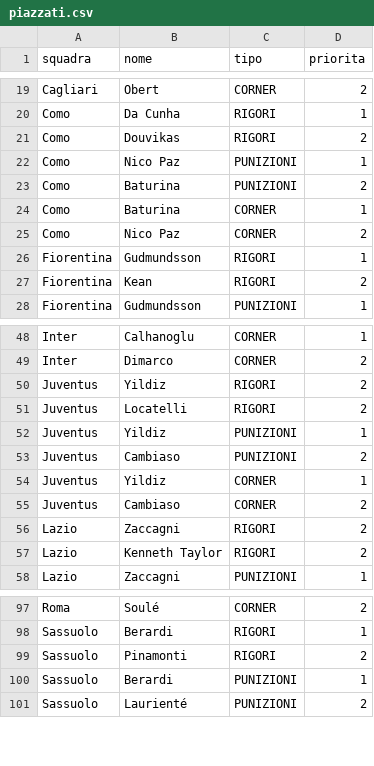
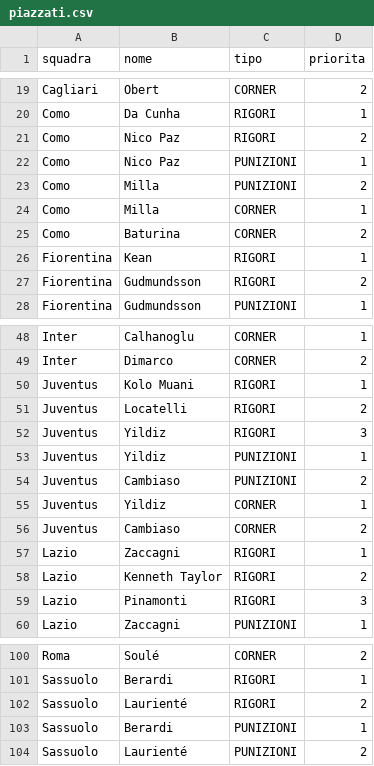
Before and after one commit to FedericoDiTosto/fishertiger, a CSV file: data/raw/piazzati.csv, drawn as a sheet; only a part is shown, gaps mark what is left out; the diff covers the shown part only.

```diff
--- a/data/raw/piazzati.csv
+++ b/data/raw/piazzati.csv
@@ -20,9 +20,9 @@ Cagliari,Obert,CORNER,2
 Como,Da Cunha,RIGORI,1
-Como,Douvikas,RIGORI,2
+Como,Nico Paz,RIGORI,2
 Como,Nico Paz,PUNIZIONI,1
-Como,Baturina,PUNIZIONI,2
-Como,Baturina,CORNER,1
-Como,Nico Paz,CORNER,2
-Fiorentina,Gudmundsson,RIGORI,1
-Fiorentina,Kean,RIGORI,2
+Como,Milla,PUNIZIONI,2
+Como,Milla,CORNER,1
+Como,Baturina,CORNER,2
+Fiorentina,Kean,RIGORI,1
+Fiorentina,Gudmundsson,RIGORI,2
 Fiorentina,Gudmundsson,PUNIZIONI,1
@@ -49,4 +49,5 @@ Inter,Calhanoglu,CORNER,1
 Inter,Dimarco,CORNER,2
-Juventus,Yildiz,RIGORI,2
+Juventus,Kolo Muani,RIGORI,1
 Juventus,Locatelli,RIGORI,2
+Juventus,Yildiz,RIGORI,3
 Juventus,Yildiz,PUNIZIONI,1
@@ -55,4 +56,5 @@ Juventus,Yildiz,CORNER,1
 Juventus,Cambiaso,CORNER,2
-Lazio,Zaccagni,RIGORI,2
+Lazio,Zaccagni,RIGORI,1
 Lazio,Kenneth Taylor,RIGORI,2
+Lazio,Pinamonti,RIGORI,3
 Lazio,Zaccagni,PUNIZIONI,1
@@ -98,3 +101,3 @@ Roma,Soulé,CORNER,2
 Sassuolo,Berardi,RIGORI,1
-Sassuolo,Pinamonti,RIGORI,2
+Sassuolo,Laurienté,RIGORI,2
 Sassuolo,Berardi,PUNIZIONI,1
```
Also changed, not shown: 4 added rows, 6 removed rows and 8 edited cells elsewhere in this file.
